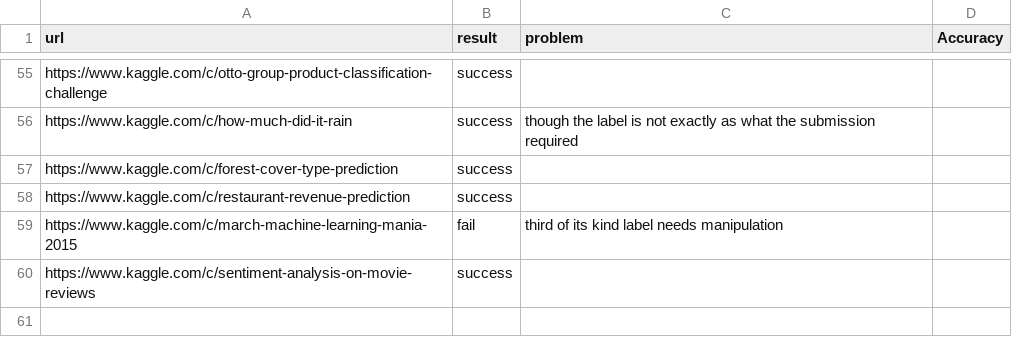
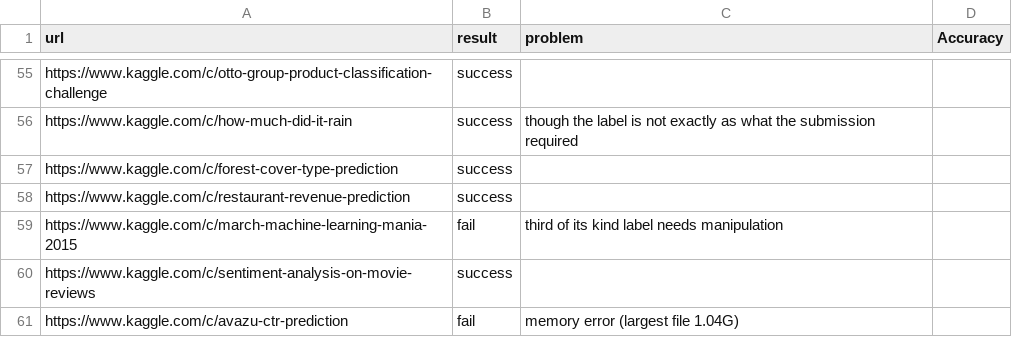
Before and after one commit to handsomeRobot/KaggleReader, a CSV file: testLog.csv, drawn as a sheet; only a part is shown, gaps mark what is left out; the diff names each change by its address in the sheet, - before the commit and + after, or states it on an @@ line.

Commit message:
Update testLog.csv
Added record for line 61, "https://www.kaggle.com/c/avazu-ctr-prediction"

```diff
--- a/testLog.csv
+++ b/testLog.csv
+row 61: https://www.kaggle.com/c/avazu-ctr-prediction | fail | memory error (largest file 1.04G)
```
